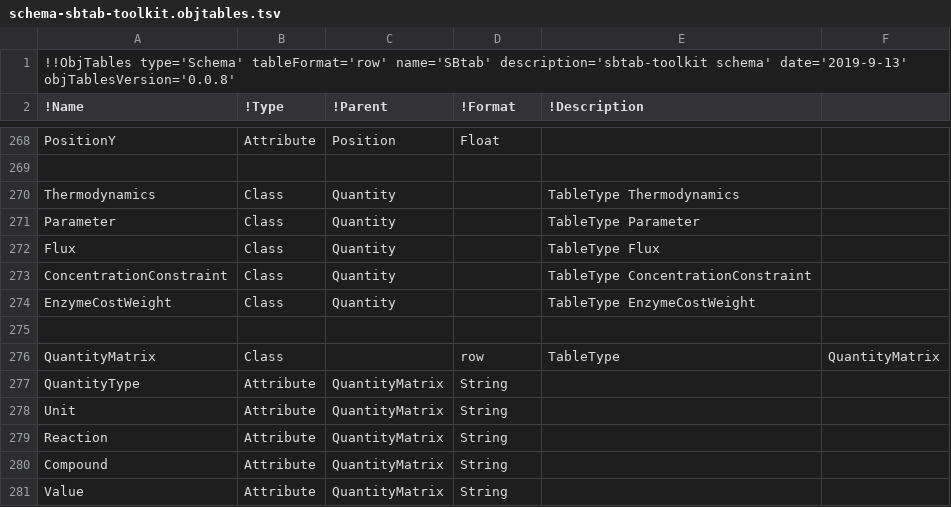
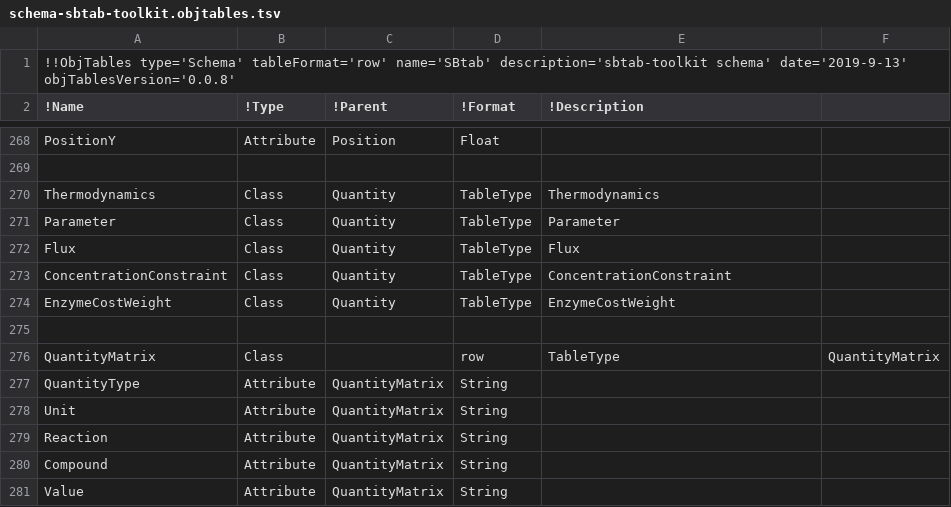
Before and after one commit to liebermeister/sbtab-toolkit, a TSV file: schema-files/schema-sbtab-toolkit/schema-sbtab-toolkit.objtables.tsv, drawn as a sheet; only a part is shown, gaps mark what is left out.

```diff
--- a/schema-files/schema-sbtab-toolkit/schema-sbtab-toolkit.objtables.tsv
+++ b/schema-files/schema-sbtab-toolkit/schema-sbtab-toolkit.objtables.tsv
@@ -269,7 +269,7 @@ PositionY	Attribute	Position	Float
 				
-Thermodynamics	Class	Quantity		TableType Thermodynamics
-Parameter	Class	Quantity		TableType Parameter
-Flux	Class	Quantity		TableType Flux
-ConcentrationConstraint	Class	Quantity		TableType ConcentrationConstraint
-EnzymeCostWeight	Class	Quantity		TableType EnzymeCostWeight
+Thermodynamics	Class	Quantity	TableType	Thermodynamics
+Parameter	Class	Quantity	TableType	Parameter
+Flux	Class	Quantity	TableType	Flux
+ConcentrationConstraint	Class	Quantity	TableType	ConcentrationConstraint
+EnzymeCostWeight	Class	Quantity	TableType	EnzymeCostWeight
 				
```
Also changed, not shown: schema-files/schema-sbtab-toolkit/schema-sbtab-toolkit.sbtab.tsv, 1 other file.
